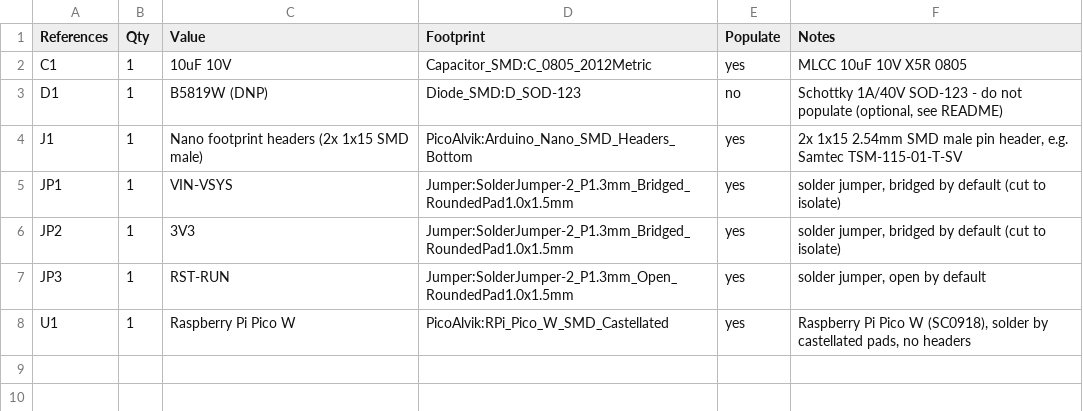
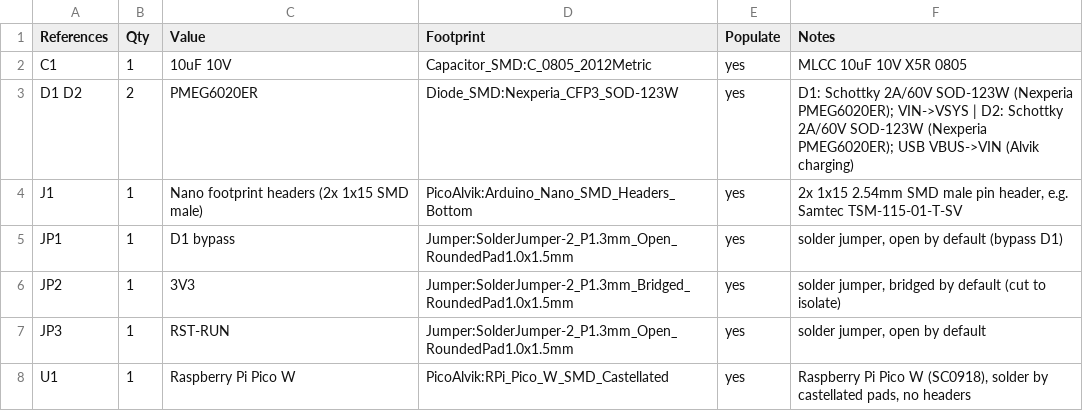
Before and after one commit to arkadiraf/KiCad-Designs, a CSV file: Pico_Alvik_Adapter/fabrication/Pico_Alvik_Adapter_BOM.csv, drawn as a sheet.

```diff
--- a/Pico_Alvik_Adapter/fabrication/Pico_Alvik_Adapter_BOM.csv
+++ b/Pico_Alvik_Adapter/fabrication/Pico_Alvik_Adapter_BOM.csv
@@ -2,5 +2,5 @@ References,Qty,Value,Footprint,Populate,Notes
 C1,1,10uF 10V,Capacitor_SMD:C_0805_2012Metric,yes,MLCC 10uF 10V X5R 0805
-D1,1,B5819W (DNP),Diode_SMD:D_SOD-123,no,"Schottky 1A/40V SOD-123 - do not populate (optional, see README)"
+D1 D2,2,PMEG6020ER,Diode_SMD:Nexperia_CFP3_SOD-123W,yes,D1: Schottky 2A/60V SOD-123W (Nexperia PMEG6020ER); VIN->VSYS | D2: Schottky 2A/60V SOD-123W (Nexperia PMEG6020ER); USB VBUS->VIN (Alvik charging)
 J1,1,Nano footprint headers (2x 1x15 SMD male),PicoAlvik:Arduino_Nano_SMD_Headers_Bottom,yes,"2x 1x15 2.54mm SMD male pin header, e.g. Samtec TSM-115-01-T-SV"
-JP1,1,VIN-VSYS,Jumper:SolderJumper-2_P1.3mm_Bridged_RoundedPad1.0x1.5mm,yes,"solder jumper, bridged by default (cut to isolate)"
+JP1,1,D1 bypass,Jumper:SolderJumper-2_P1.3mm_Open_RoundedPad1.0x1.5mm,yes,"solder jumper, open by default (bypass D1)"
 JP2,1,3V3,Jumper:SolderJumper-2_P1.3mm_Bridged_RoundedPad1.0x1.5mm,yes,"solder jumper, bridged by default (cut to isolate)"
```
Also changed, not shown: Pico_Alvik_Adapter/fabrication/Pico_Alvik_Adapter_positions.csv, 30 other files.
